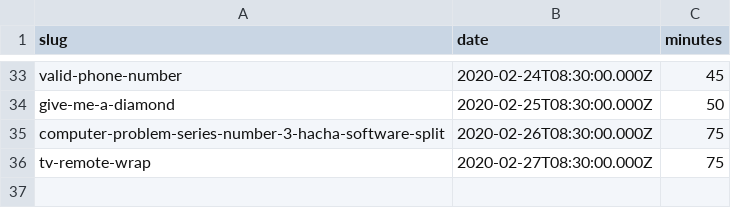
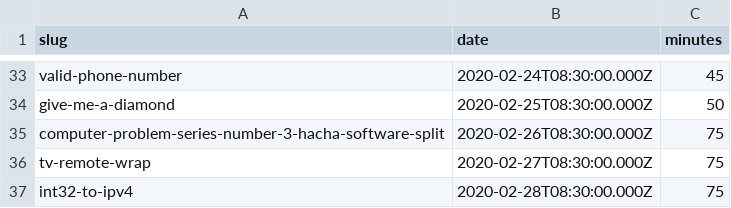
Before and after one commit to agalvezcorell/codewars-kata-student-correction-ih, a CSV file: input/katas.csv, drawn as a sheet; only a part is shown, gaps mark what is left out.

```diff
--- a/input/katas.csv
+++ b/input/katas.csv
@@ -36 +36,2 @@ computer-problem-series-number-3-hacha-software-split,2020-02-26T08:30:00.000Z,7
 tv-remote-wrap,2020-02-27T08:30:00.000Z,75
+int32-to-ipv4,2020-02-28T08:30:00.000Z,75
```
Also changed, not shown: output/output.csv, 1 other file.
